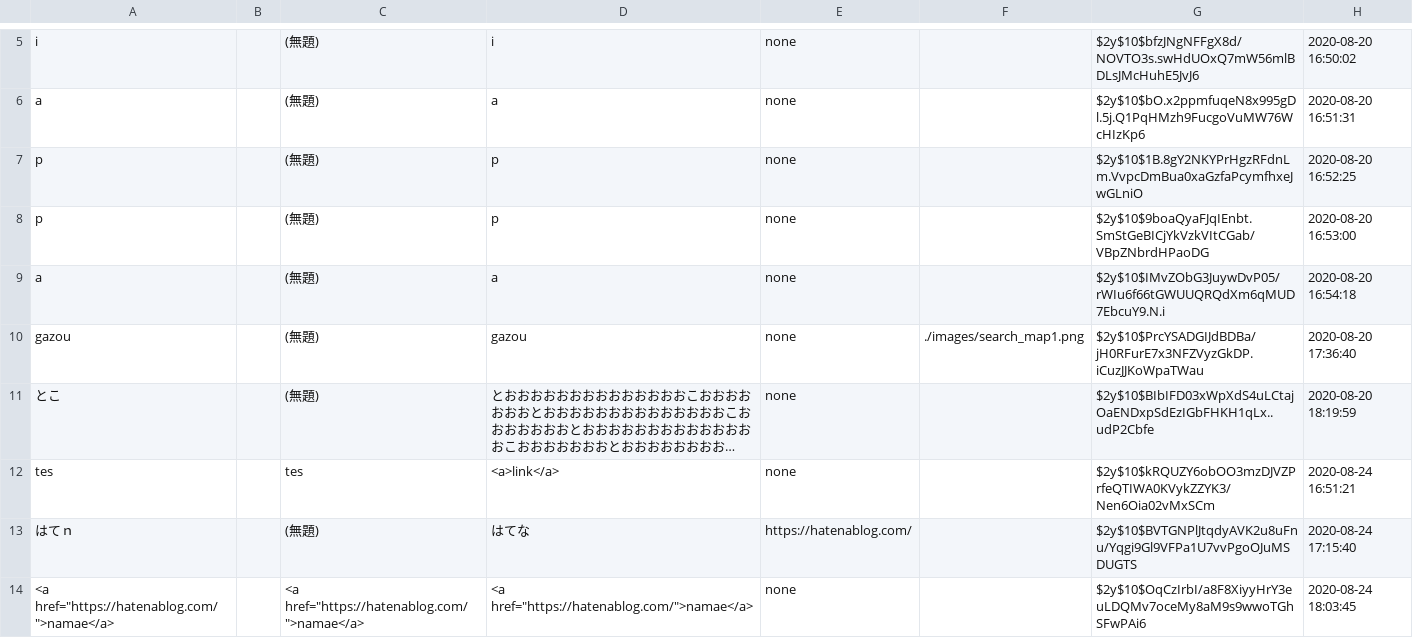
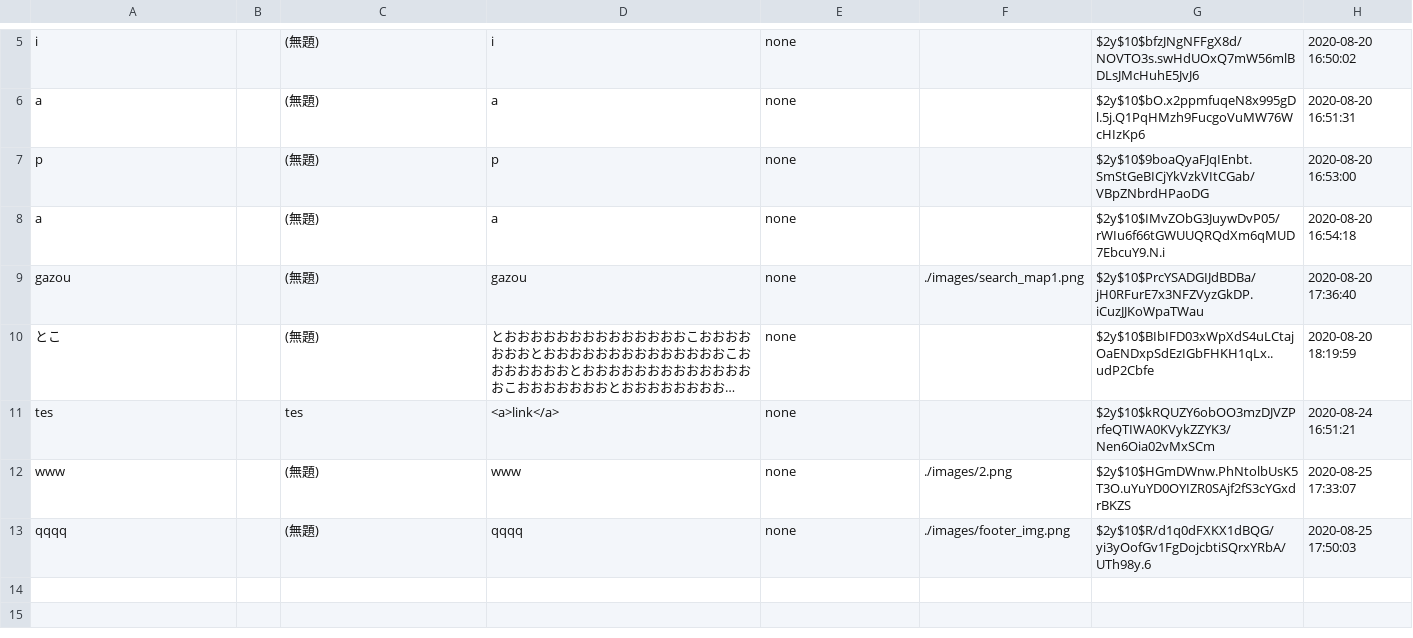
Before and after one commit to ryoppui/imagebbs, a CSV file: imglog.csv, drawn as a sheet; only a part is shown, gaps mark what is left out; long unchanged cells end in …; removed rows and columns are numbered as before the commit, all else as after; the diff names each change by its address in the sheet, - before the commit and + after, or states it on an @@ line.

```diff
--- a/imglog.csv
+++ b/imglog.csv
-row 7: p |  | (無題) | p | none |  | $2y$10$1B.8gY2NKYPrHgzRFdnLm.VvpcDmBua0xaGzfaPcymfhxeJwGLniO | 2020-08-20 16:52:25
-row 13: はてｎ |  | (無題) | はてな | https://hatenablog.com/ |  | $2y$10$BVTGNPlJtqdyAVK2u8uFnu/Yqgi9Gl9VFPa1U7vvPgoOJuMSDUGTS | 2020-08-24 17:15:40
-row 14: <a href="https://hatenablog.com/">namae</a> |  | <a href="https://hatenablog.com/">namae</a> | <a href="https://hatenablog.com/">namae</a> | none |  | $2y$10$OqCzIrbI/a8F8XiyyHrY3euLDQMv7oceMy8aM9s9wwoTGhSFwPAi6 | 2020-08-24 18:03:45
+row 12: www |  | (無題) | www | none | ./images/2.png | $2y$10$HGmDWnw.PhNtolbUsK5T3O.uYuYD0OYIZR0SAjf2fS3cYGxdrBKZS | 2020-08-25 17:33:07
+row 13: qqqq |  | (無題) | qqqq | none | ./images/footer_img.png | $2y$10$R/d1q0dFXKX1dBQG/yi3yOofGv1FgDojcbtiSQrxYRbA/UTh98y.6 | 2020-08-25 17:50:03
```
Also changed, not shown: 5 other files.
